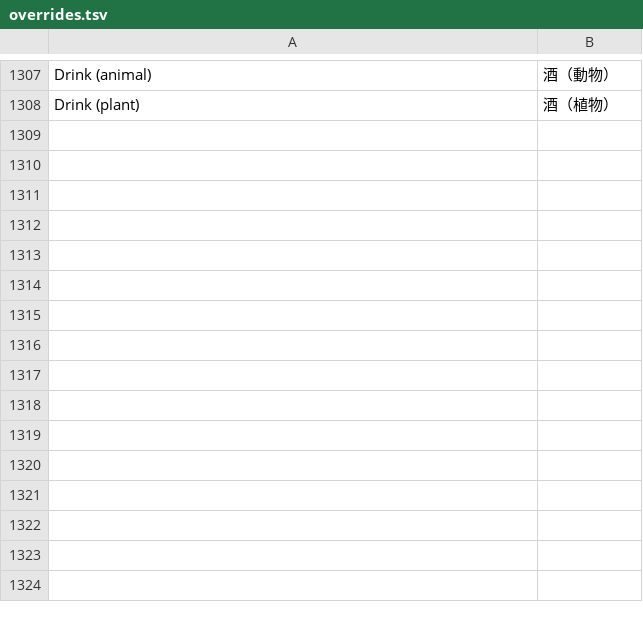
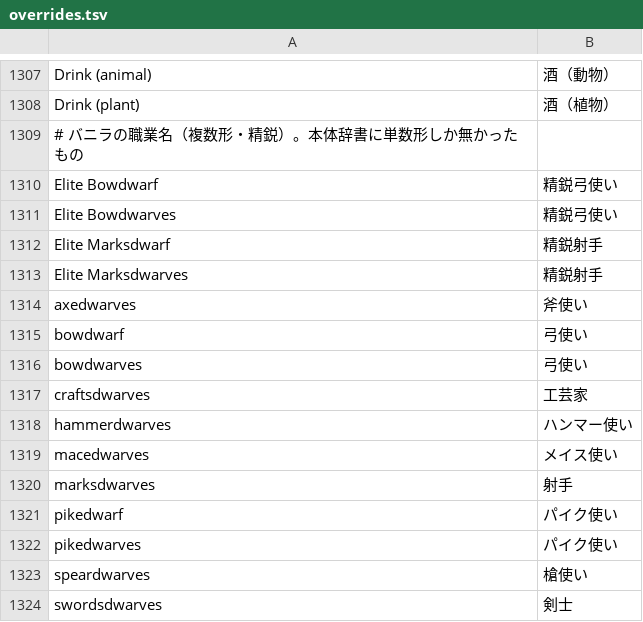
Before and after one commit to higesho/df-ja, a TSV file: translations/overrides.tsv, drawn as a sheet; only a part is shown, gaps mark what is left out.

```diff
--- a/translations/overrides.tsv
+++ b/translations/overrides.tsv
@@ -1308 +1308,17 @@ Drink (animal)	酒（動物）
 Drink (plant)	酒（植物）
+# バニラの職業名（複数形・精鋭）。本体辞書に単数形しか無かったもの
+Elite Bowdwarf	精鋭弓使い
+Elite Bowdwarves	精鋭弓使い
+Elite Marksdwarf	精鋭射手
+Elite Marksdwarves	精鋭射手
+axedwarves	斧使い
+bowdwarf	弓使い
+bowdwarves	弓使い
+craftsdwarves	工芸家
+hammerdwarves	ハンマー使い
+macedwarves	メイス使い
+marksdwarves	射手
+pikedwarf	パイク使い
+pikedwarves	パイク使い
+speardwarves	槍使い
+swordsdwarves	剣士
```
Also changed, not shown: 14 other files.
